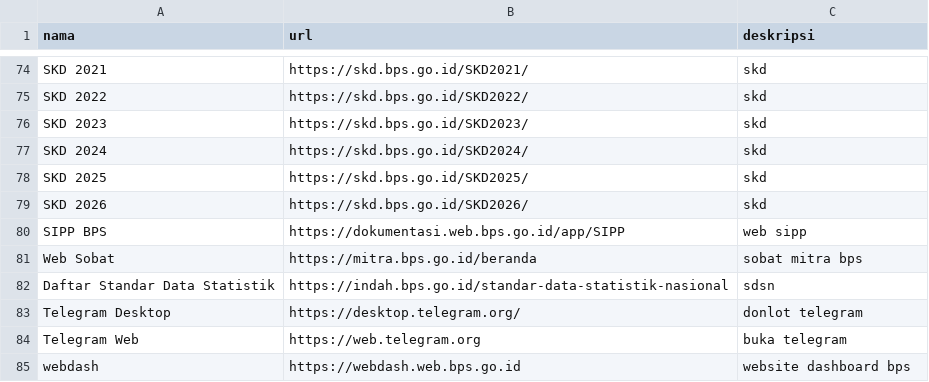
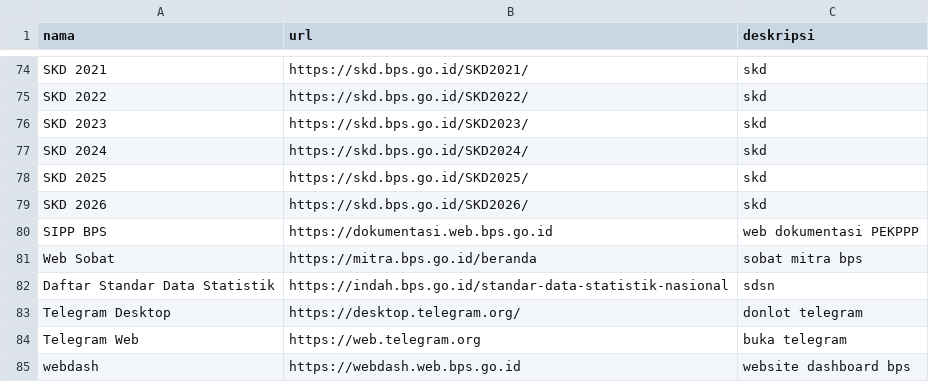
Before and after one commit to firmanh3200/linglung, a CSV file: data.csv, drawn as a sheet; only a part is shown, gaps mark what is left out.

Commit message:
Update SIPP BPS link and description in data.csv

```diff
--- a/data.csv
+++ b/data.csv
@@ -79,3 +79,3 @@ SKD 2025,https://skd.bps.go.id/SKD2025/,skd
 SKD 2026,https://skd.bps.go.id/SKD2026/,skd
-SIPP BPS,https://dokumentasi.web.bps.go.id/app/SIPP,web sipp
+SIPP BPS,https://dokumentasi.web.bps.go.id,web dokumentasi PEKPPP
 Web Sobat,https://mitra.bps.go.id/beranda,sobat mitra bps
```
